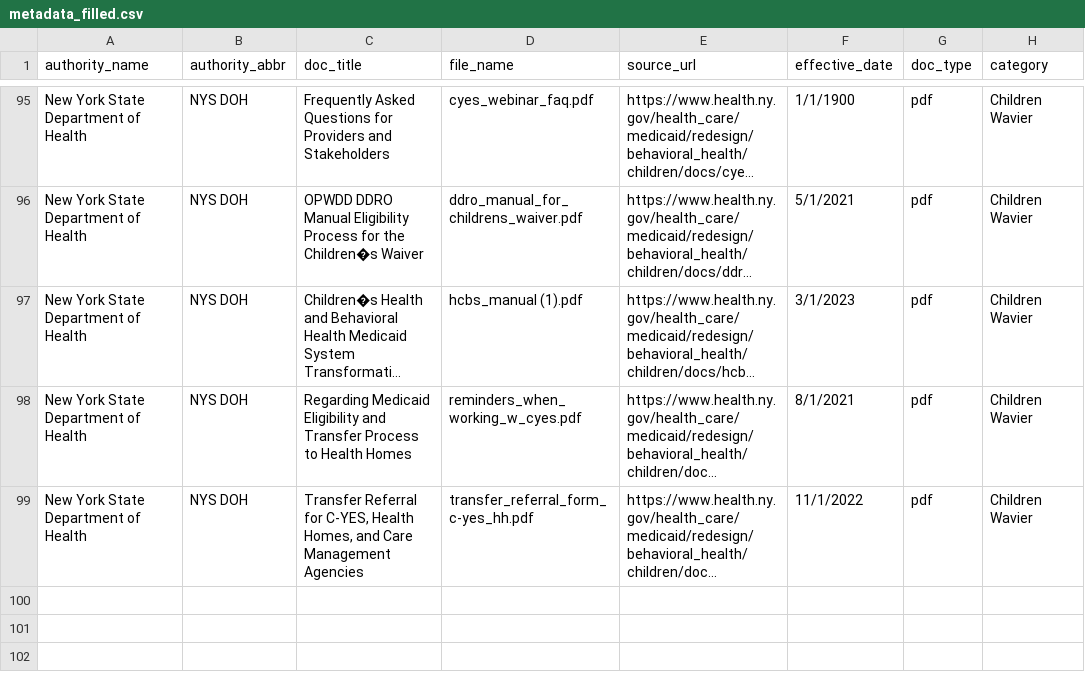
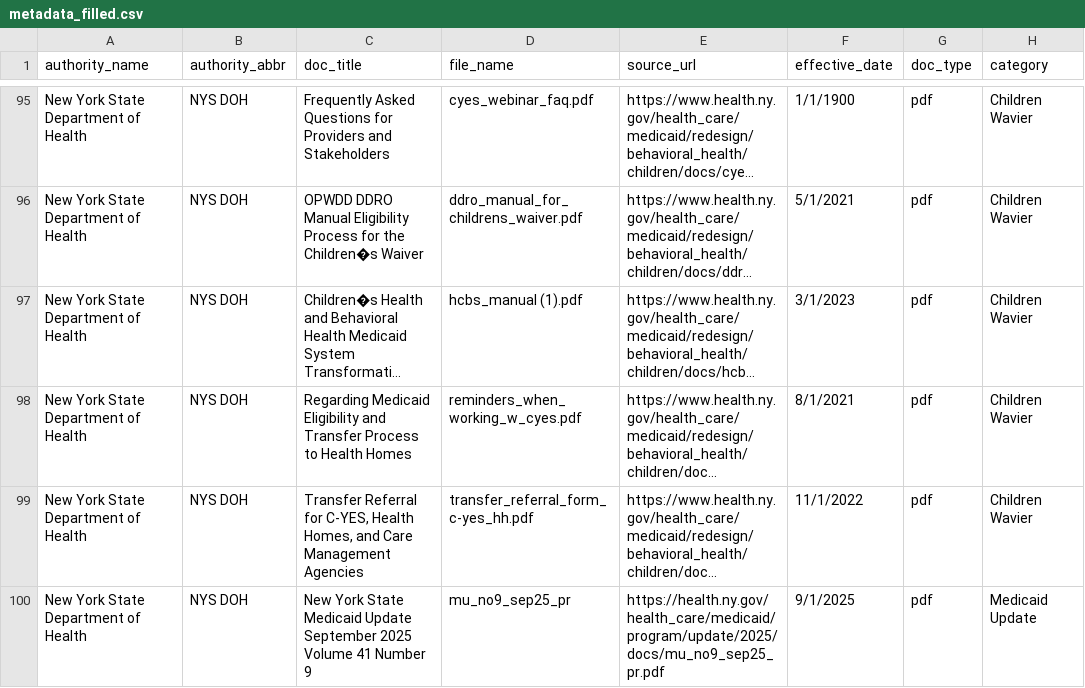
Before and after one commit to xiaojiangwu12338/Columbia_Capstone-KPMG, a CSV file: data/metadata/metadata_filled.csv, drawn as a sheet; only a part is shown, gaps mark what is left out; long unchanged cells end in …; the diff names each change by its address in the sheet, - before the commit and + after, or states it on an @@ line.

Commit message:
update metadata

```diff
--- a/data/metadata/metadata_filled.csv
+++ b/data/metadata/metadata_filled.csv
+row 100: New York State Department of Health | NYS DOH | New York State Medicaid Update September 2025 Volume 41 Number 9 | mu_no9_sep25_pr | https://health.ny.gov/health_care/medicaid/program/update/2025/docs/mu_no9_sep25_pr.pdf | 9/1/2025 | pdf | Medicaid Update
```
